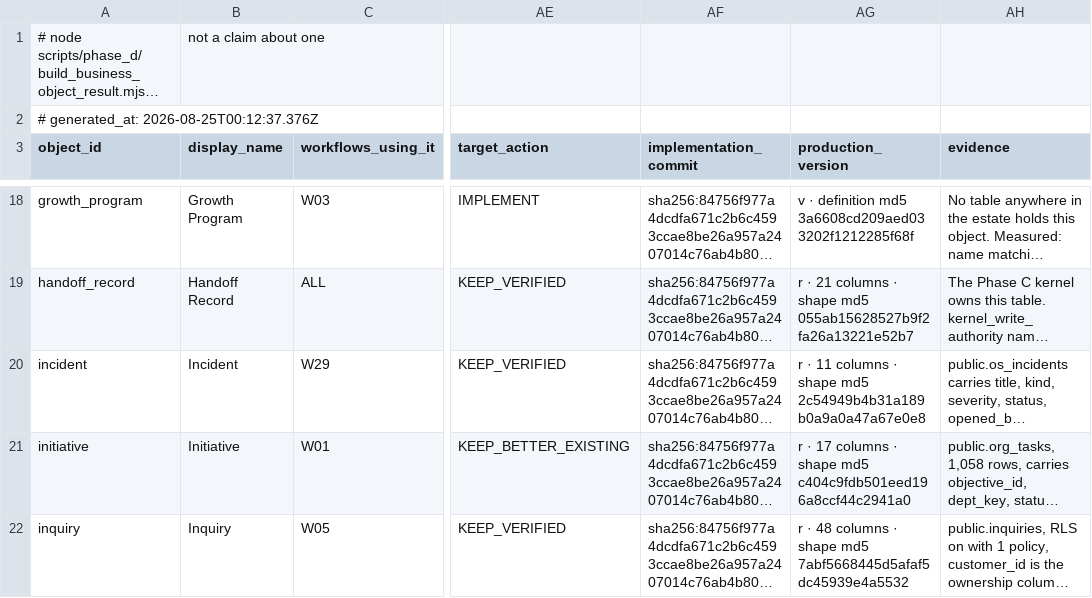
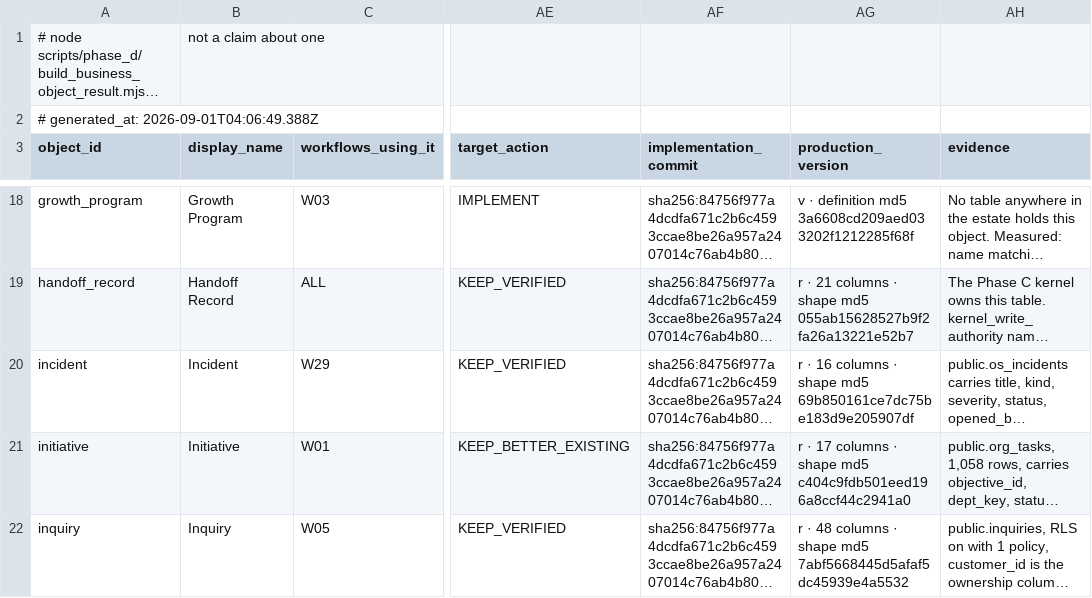
Before and after one commit to ahmadmhdnabilalzain-bot/quotesdone, a CSV file: docs/phase-d/PHASE_D_BUSINESS_OBJECT_RESULT.csv, drawn as a sheet; only a part is shown, gaps mark what is left out; long unchanged cells end in …; the diff names each change by its address in the sheet, - before the commit and + after, or states it on an @@ line.

```diff
--- a/docs/phase-d/PHASE_D_BUSINESS_OBJECT_RESULT.csv
+++ b/docs/phase-d/PHASE_D_BUSINESS_OBJECT_RESULT.csv
-A2 (object_id): # generated_at: 2026-08-25T00:12:37.376Z
+A2 (object_id): # generated_at: 2026-09-01T04:06:49.388Z
-AG20 (production_version): r · 11 columns · shape md5 2c54949b4b31a189b0a9a0a47a67e0e8
+AG20 (production_version): r · 16 columns · shape md5 69b850161ce7dc75be183d9e205907df
```
